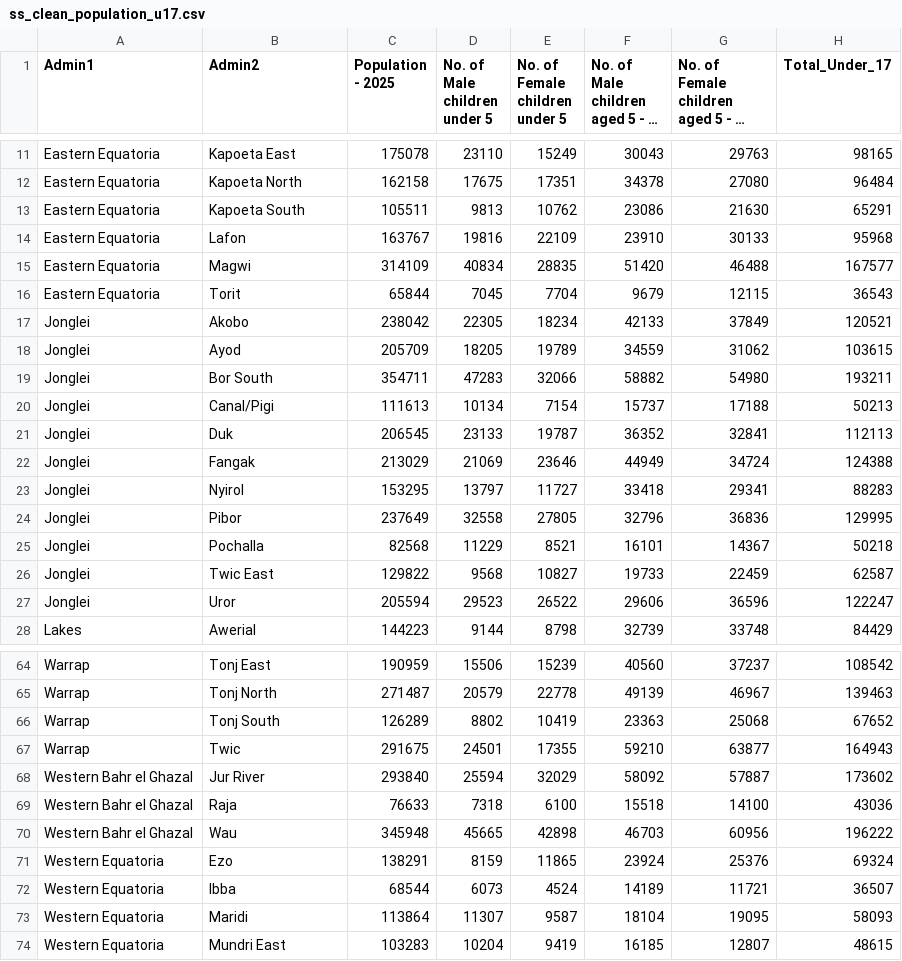
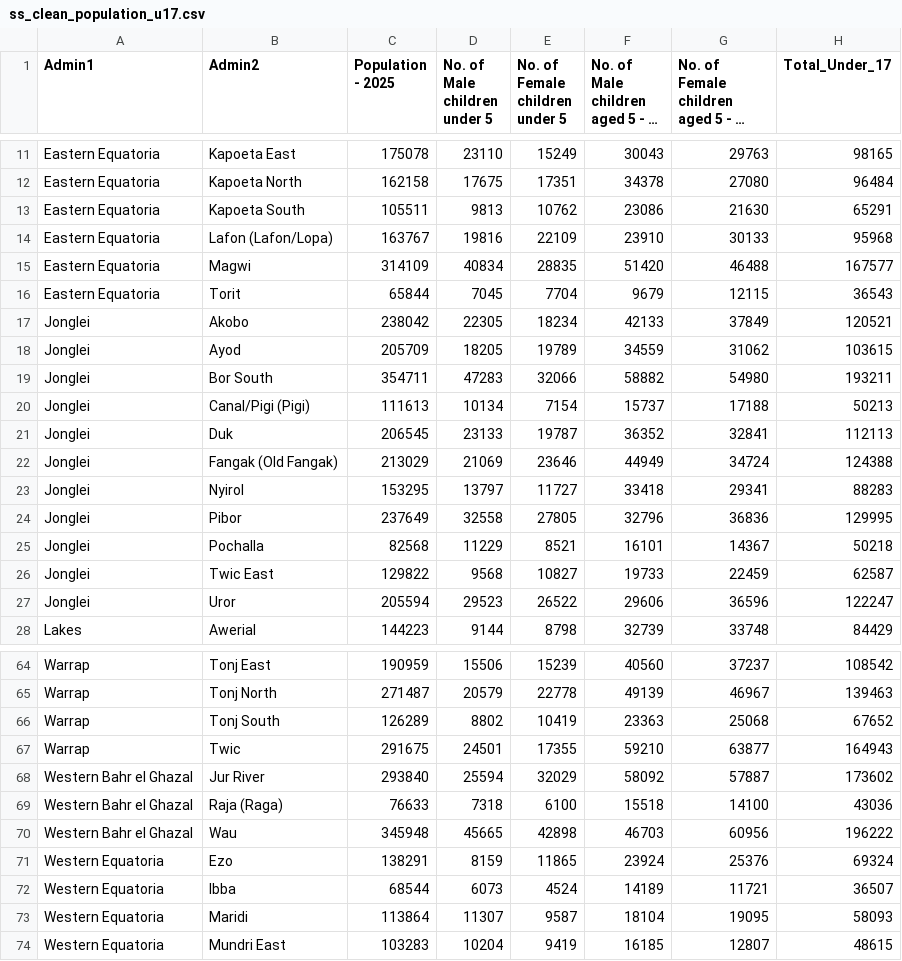
Before and after one commit to emmaboschini/examcc1, a CSV file: data/clean/ss_clean_population_u17.csv, drawn as a sheet; only a part is shown, gaps mark what is left out; long unchanged cells end in ….

Commit message:
Refine population data: combine primary and alternate county names
- Updated ss_proc_population.py to format Admin2 as 'Name (Alternate Name)' where they differ.
- Ensured consistent naming to avoid data mix-ups.
- Updated ss_prep_map.py to handle the new name format for boundary matching.
- Re-generated map data with improved county name mapping.

```diff
--- a/data/clean/ss_clean_population_u17.csv
+++ b/data/clean/ss_clean_population_u17.csv
@@ -17,3 +17,3 @@ Eastern Equatoria,Kapoeta North,162158,17675,17351,34378,27080,96484
 Eastern Equatoria,Kapoeta South,105511,9813,10762,23086,21630,65291
-Eastern Equatoria,Lafon,163767,19816,22109,23910,30133,95968
+Eastern Equatoria,Lafon (Lafon/Lopa),163767,19816,22109,23910,30133,95968
 Eastern Equatoria,Magwi,314109,40834,28835,51420,46488,167577
@@ -23,5 +23,5 @@ Jonglei,Ayod,205709,18205,19789,34559,31062,103615
 Jonglei,Bor South,354711,47283,32066,58882,54980,193211
-Jonglei,Canal/Pigi,111613,10134,7154,15737,17188,50213
+Jonglei,Canal/Pigi (Pigi),111613,10134,7154,15737,17188,50213
 Jonglei,Duk,206545,23133,19787,36352,32841,112113
-Jonglei,Fangak,213029,21069,23646,44949,34724,124388
+Jonglei,Fangak (Old Fangak),213029,21069,23646,44949,34724,124388
 Jonglei,Nyirol,153295,13797,11727,33418,29341,88283
@@ -72,3 +72,3 @@ Warrap,Twic,291675,24501,17355,59210,63877,164943
 Western Bahr el Ghazal,Jur River,293840,25594,32029,58092,57887,173602
-Western Bahr el Ghazal,Raja,76633,7318,6100,15518,14100,43036
+Western Bahr el Ghazal,Raja (Raga),76633,7318,6100,15518,14100,43036
 Western Bahr el Ghazal,Wau,345948,45665,42898,46703,60956,196222
```
Also changed, not shown: 2 other files.
